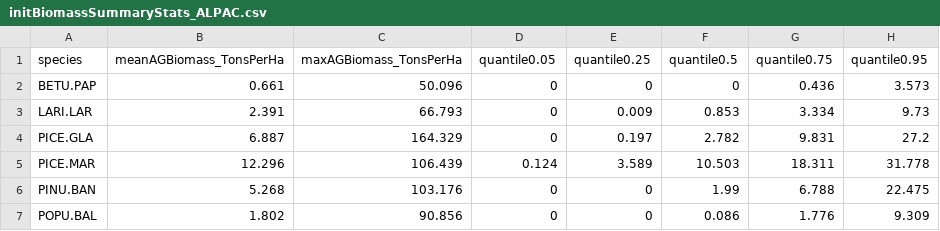
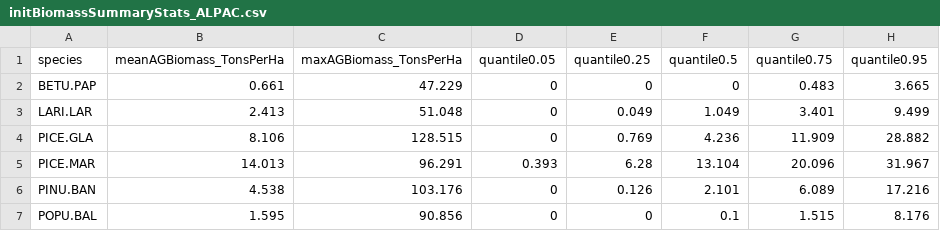
Before and after one commit to dcyr/InitialBiomass, a CSV file: summaryStats/initBiomassSummaryStats_ALPAC.csv, drawn as a sheet; only a part is shown; the diff covers the shown part only.

```diff
--- a/summaryStats/initBiomassSummaryStats_ALPAC.csv
+++ b/summaryStats/initBiomassSummaryStats_ALPAC.csv
@@ -1,7 +1,7 @@
 "species","meanAGBiomass_TonsPerHa","maxAGBiomass_TonsPerHa","quantile0.05","quantile0.25","quantile0.5","quantile0.75","quantile0.95"
-"BETU.PAP",0.661,50.096,0,0,0,0.436,3.573
-"LARI.LAR",2.391,66.793,0,0.009,0.853,3.334,9.73
-"PICE.GLA",6.887,164.329,0,0.197,2.782,9.831,27.2
-"PICE.MAR",12.296,106.439,0.124,3.589,10.503,18.311,31.778
-"PINU.BAN",5.268,103.176,0,0,1.99,6.788,22.475
-"POPU.BAL",1.802,90.856,0,0,0.086,1.776,9.309
+"BETU.PAP",0.661,47.229,0,0,0,0.483,3.665
+"LARI.LAR",2.413,51.048,0,0.049,1.049,3.401,9.499
+"PICE.GLA",8.106,128.515,0,0.769,4.236,11.909,28.882
+"PICE.MAR",14.013,96.291,0.393,6.28,13.104,20.096,31.967
+"PINU.BAN",4.538,103.176,0,0.126,2.101,6.089,17.216
+"POPU.BAL",1.595,90.856,0,0,0.1,1.515,8.176
```
Also changed, not shown: 13 edited cells elsewhere in this file, summaryStats/initBiomassSummaryStats_AM.csv, summaryStats/initBiomassSummaryStats_Acadian.csv, 15 other files.
